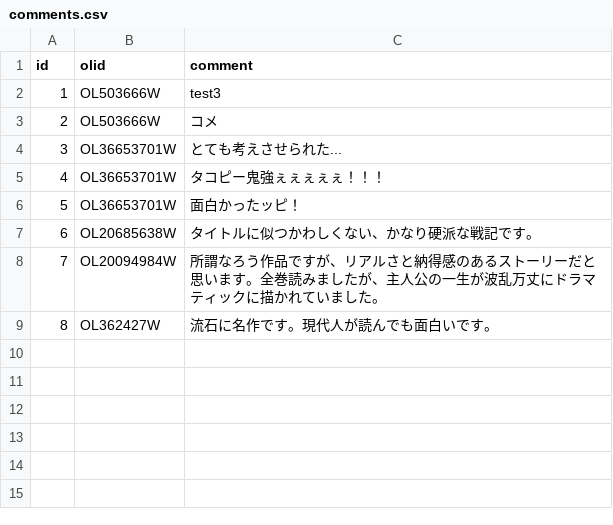
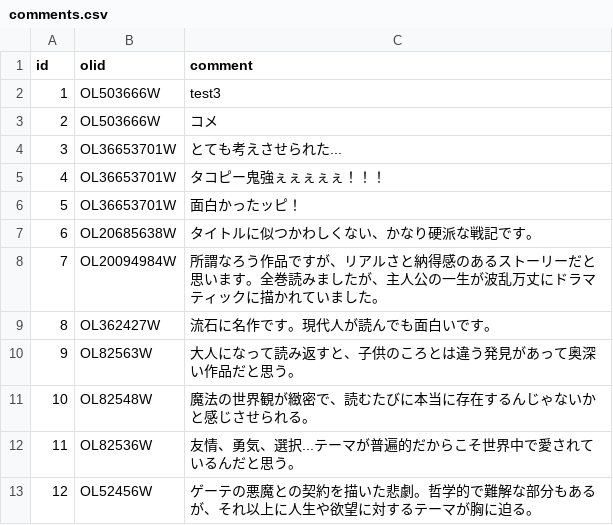
Before and after one commit to OrlyIdeate/22050002_ueno_ai_programming_assignment_2, a CSV file: data/comments.csv, drawn as a sheet; the diff names each change by its address in the sheet, - before the commit and + after, or states it on an @@ line.

Commit message:
feat: コメントデータに新しいレビューを追加

```diff
--- a/data/comments.csv
+++ b/data/comments.csv
+row 10: 9 | OL82563W | 大人になって読み返すと、子供のころとは違う発見があって奥深い作品だと思う。
+row 11: 10 | OL82548W | 魔法の世界観が緻密で、読むたびに本当に存在するんじゃないかと感じさせられる。
+row 12: 11 | OL82536W | 友情、勇気、選択...テーマが普遍的だからこそ世界中で愛されているんだと思う。
+row 13: 12 | OL52456W | ゲーテの悪魔との契約を描いた悲劇。哲学的で難解な部分もあるが、それ以上に人生や欲望に対するテーマが胸に迫る。
```
